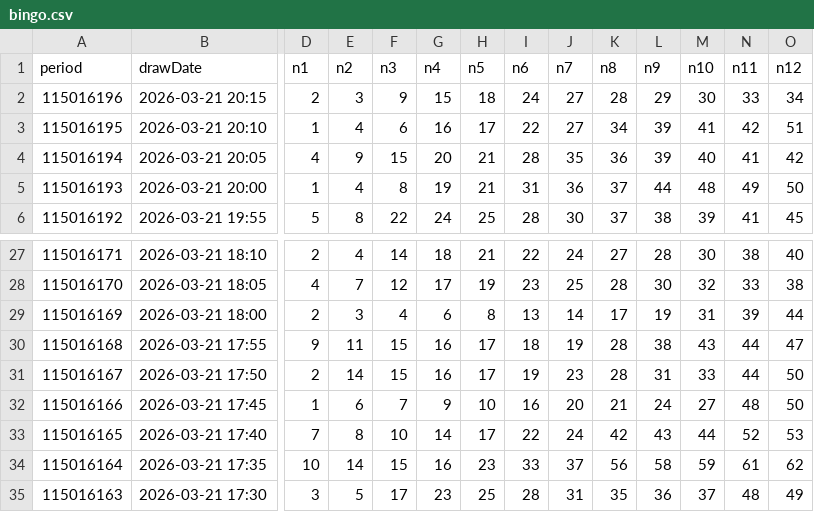
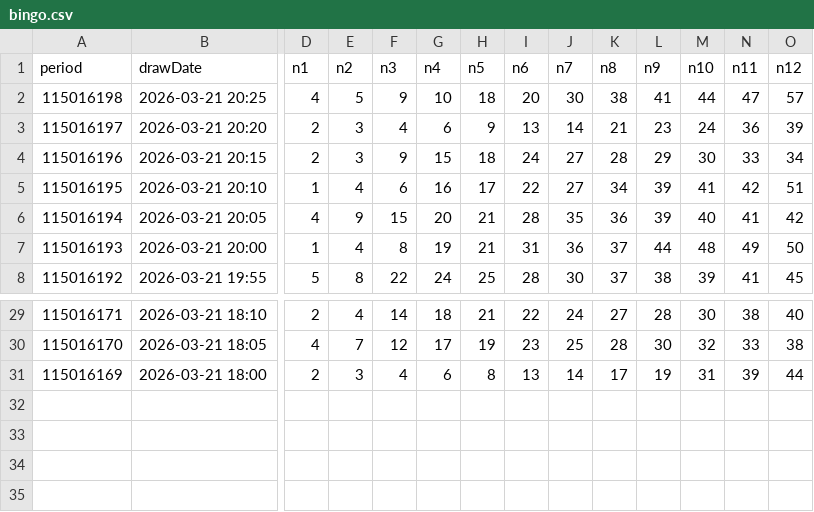
Before and after one commit to guotang96-creator/taiwan-lottery-predictor, a CSV file: docs/raw_data/bingo.csv, drawn as a sheet; only a part is shown, gaps mark what is left out; removed rows and columns are numbered as before the commit, all else as after; rows hold the shown columns only; the diff names each change by its address in the sheet, - before the commit and + after, or states it on an @@ line.

```diff
--- a/docs/raw_data/bingo.csv
+++ b/docs/raw_data/bingo.csv
+row 2: 115016198 | 2026-03-21 20:25 | 4 | 5 | 9 | 10 | 18 | 20 | 30 | 38 | 41 | 44 | 47 | 57
+row 3: 115016197 | 2026-03-21 20:20 | 2 | 3 | 4 | 6 | 9 | 13 | 14 | 21 | 23 | 24 | 36 | 39
-row 30: 115016168 | 2026-03-21 17:55 | 9 | 11 | 15 | 16 | 17 | 18 | 19 | 28 | 38 | 43 | 44 | 47
-row 31: 115016167 | 2026-03-21 17:50 | 2 | 14 | 15 | 16 | 17 | 19 | 23 | 28 | 31 | 33 | 44 | 50
-row 32: 115016166 | 2026-03-21 17:45 | 1 | 6 | 7 | 9 | 10 | 16 | 20 | 21 | 24 | 27 | 48 | 50
-row 33: 115016165 | 2026-03-21 17:40 | 7 | 8 | 10 | 14 | 17 | 22 | 24 | 42 | 43 | 44 | 52 | 53
-row 34: 115016164 | 2026-03-21 17:35 | 10 | 14 | 15 | 16 | 23 | 33 | 37 | 56 | 58 | 59 | 61 | 62
-row 35: 115016163 | 2026-03-21 17:30 | 3 | 5 | 17 | 23 | 25 | 28 | 31 | 35 | 36 | 37 | 48 | 49
```
Also changed, not shown: 2 other files.
